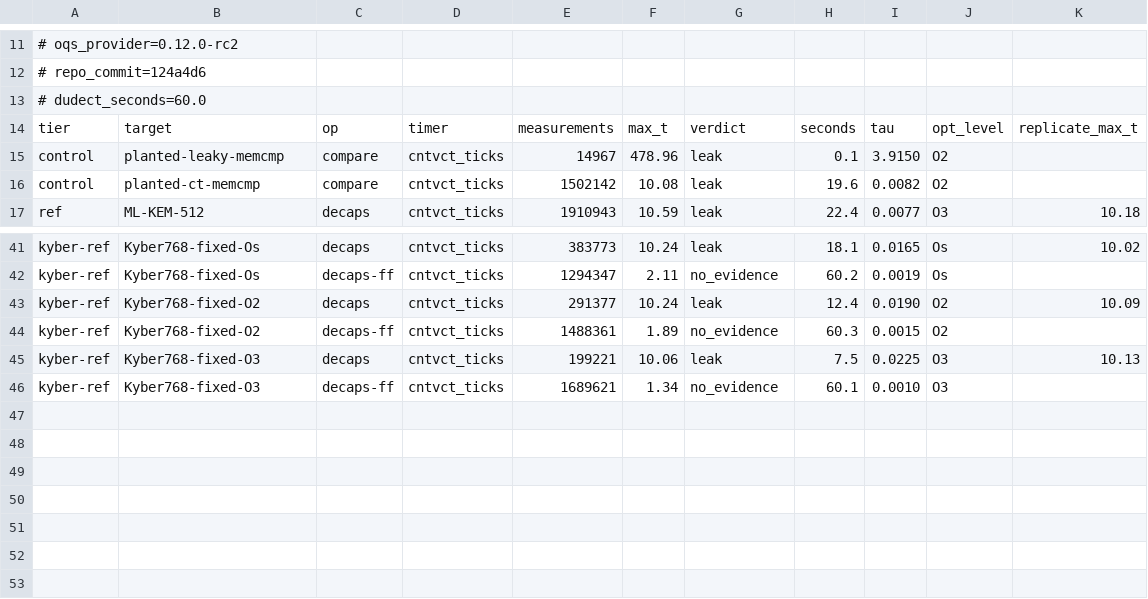
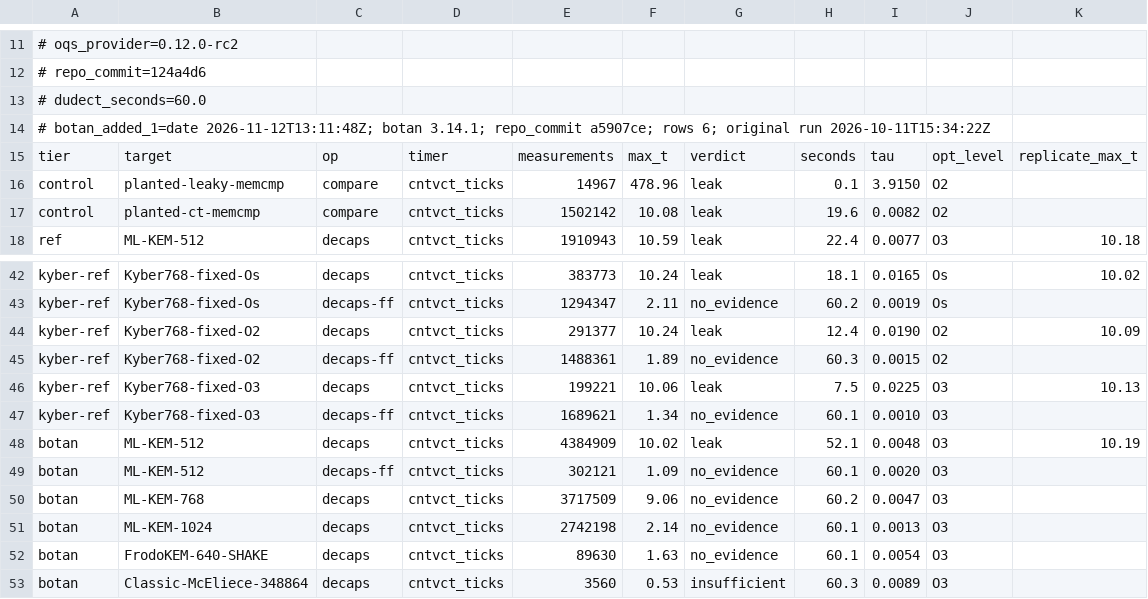
Before and after one commit to hsh1994-ux/pq-kem-study, a CSV file: results/raw/e3dudect_aarch64_20261011-153422.csv, drawn as a sheet; only a part is shown, gaps mark what is left out.

```diff
--- a/results/raw/e3dudect_aarch64_20261011-153422.csv
+++ b/results/raw/e3dudect_aarch64_20261011-153422.csv
@@ -13,2 +13,3 @@
 # dudect_seconds=60.0
+# botan_added_1=date 2026-11-12T13:11:48Z; botan 3.14.1; repo_commit a5907ce; rows 6; original run 2026-10-11T15:34:22Z
 tier,target,op,timer,measurements,max_t,verdict,seconds,tau,opt_level,replicate_max_t
@@ -46 +47,7 @@ kyber-ref,Kyber768-fixed-O3,decaps,cntvct_ticks,199221,10.06,leak,7.5,0.0225,O3,
 kyber-ref,Kyber768-fixed-O3,decaps-ff,cntvct_ticks,1689621,1.34,no_evidence,60.1,0.0010,O3,
+botan,ML-KEM-512,decaps,cntvct_ticks,4384909,10.02,leak,52.1,0.0048,O3,10.19
+botan,ML-KEM-512,decaps-ff,cntvct_ticks,302121,1.09,no_evidence,60.1,0.0020,O3,
+botan,ML-KEM-768,decaps,cntvct_ticks,3717509,9.06,no_evidence,60.2,0.0047,O3,
+botan,ML-KEM-1024,decaps,cntvct_ticks,2742198,2.14,no_evidence,60.1,0.0013,O3,
+botan,FrodoKEM-640-SHAKE,decaps,cntvct_ticks,89630,1.63,no_evidence,60.1,0.0054,O3,
+botan,Classic-McEliece-348864,decaps,cntvct_ticks,3560,0.53,insufficient,60.3,0.0089,O3,
```
Also changed, not shown: results/raw/e3divscan_aarch64_20261011-153422.csv, results/raw/e3valgrind_aarch64_20261011-155019.csv, 3 other files.
